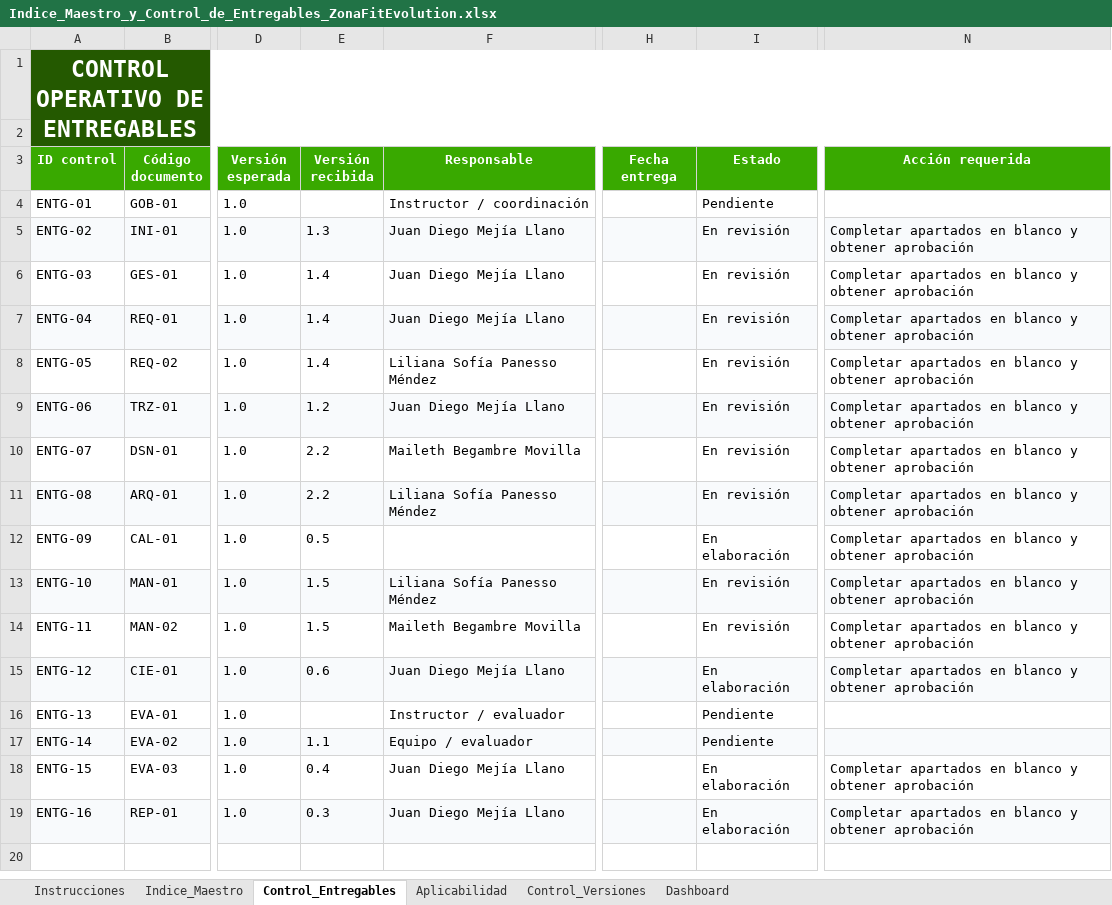
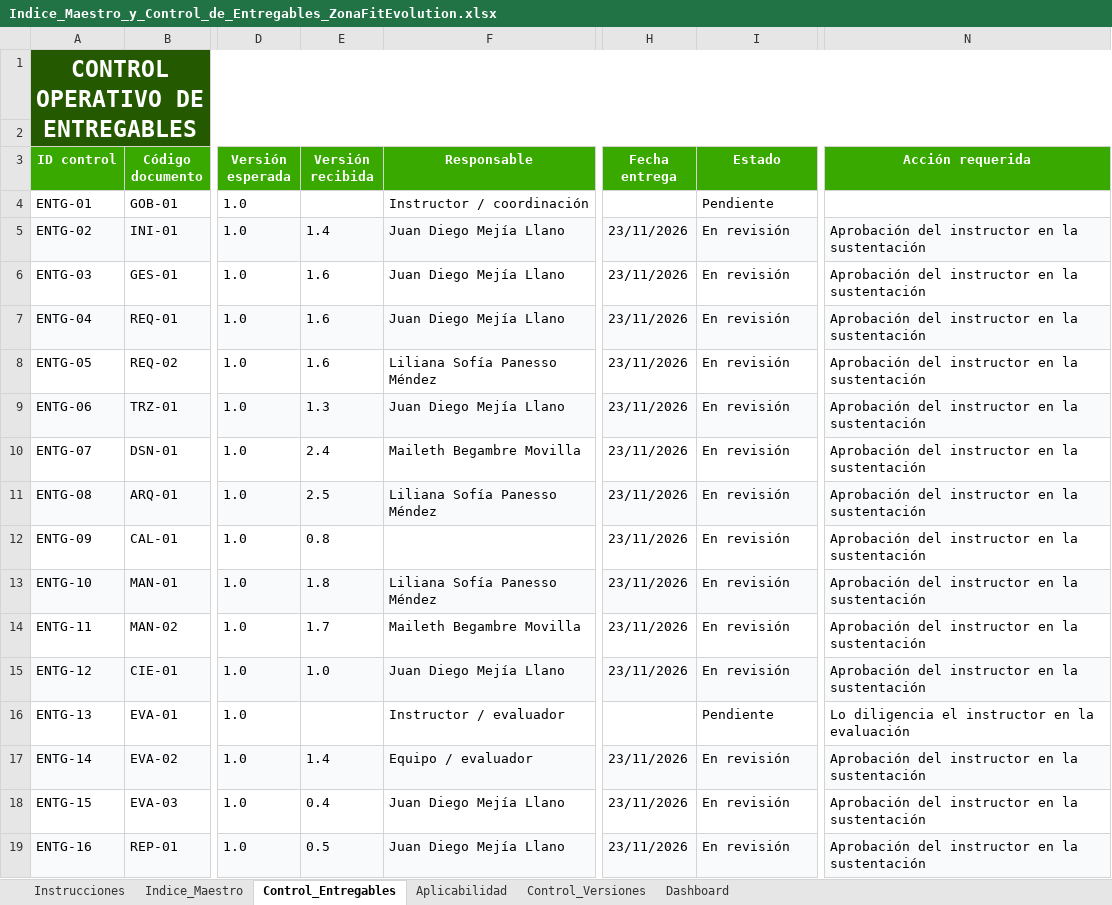
Before and after one commit to zonafitevolutionSENA/ZonaFitEvolution03, an Excel workbook: docs/entregables/00_Gobierno_Documental/Indice_Maestro_y_Control_de_Entregables_ZonaFitEvolution.xlsx, sheet Control_Entregables, drawn as a sheet; only a part is shown, gaps mark what is left out; values as stored, in another font and other column widths than the file's, no borders; conditional formats not drawn; the diff names each change by its address in the sheet, - before the commit and + after, or states it on an @@ line.

Commit message:
docs(cierre): versión de entrega v1.0.0
- CHANGELOG: versión 1.0.0 publicada (23/11/2026)
- Informe de cierre 1.0: identificación de la entrega v1.0.0, control de entregables y verificación final
- Listas de verificación de cada documento actualizadas (Formulación 1.4, Gestión 1.6, Requisitos 1.6,
  Backlog 1.6, Arquitectura 2.5, UX 2.4, Calidad 0.8, Manual técnico 1.8, Manual de usuario 1.7, Guía 0.5)
- Índice maestro: versiones, control de entregables y CAM-011
- Lista de chequeo: DOC-08, CIE-02 y CIE-03 cumplidos (82 de 87); quedan firmas y sustentación
- 46 pruebas unitarias en todos los documentos

```diff
--- a/docs/entregables/00_Gobierno_Documental/Indice_Maestro_y_Control_de_Entregables_ZonaFitEvolution.xlsx (sheet Control_Entregables)
+++ b/docs/entregables/00_Gobierno_Documental/Indice_Maestro_y_Control_de_Entregables_ZonaFitEvolution.xlsx (sheet Control_Entregables)
-E5 (Versión recibida): 1.3
+E5 (Versión recibida): 1.4
-H5:H15 (Fecha entrega): (empty)
+H5:H15 (Fecha entrega): 23/11/2026
-N5:N15 (Acción requerida): Completar apartados en blanco y obtener aprobación
+N5:N15 (Acción requerida): Aprobación del instructor en la sustentación
-E6:E8 (Versión recibida): 1.4
+E6:E8 (Versión recibida): 1.6
-E9 (Versión recibida): 1.2
+E9 (Versión recibida): 1.3
-E10 (Versión recibida): 2.2
+E10 (Versión recibida): 2.4
-E11 (Versión recibida): 2.2
+E11 (Versión recibida): 2.5
-E12 (Versión recibida): 0.5
+E12 (Versión recibida): 0.8
-I12 (Estado): En elaboración
+I12 (Estado): En revisión
-E13 (Versión recibida): 1.5
+E13 (Versión recibida): 1.8
-E14 (Versión recibida): 1.5
+E14 (Versión recibida): 1.7
-E15 (Versión recibida): 0.6
+E15 (Versión recibida): 1.0
-I15 (Estado): En elaboración
+I15 (Estado): En revisión
-N16 (Acción requerida): (empty)
+N16 (Acción requerida): Lo diligencia el instructor en la evaluación
-E17 (Versión recibida): 1.1
+E17 (Versión recibida): 1.4
-H17:H19 (Fecha entrega): (empty)
+H17:H19 (Fecha entrega): 23/11/2026
-I17 (Estado): Pendiente
+I17 (Estado): En revisión
-N17 (Acción requerida): (empty)
+N17 (Acción requerida): Aprobación del instructor en la sustentación
-I18:I19 (Estado): En elaboración
+I18:I19 (Estado): En revisión
-N18:N19 (Acción requerida): Completar apartados en blanco y obtener aprobación
+N18:N19 (Acción requerida): Aprobación del instructor en la sustentación
-E19 (Versión recibida): 0.3
+E19 (Versión recibida): 0.5
```
Also changed, not shown: sheet Indice_Maestro, sheet Control_Versiones, docs/entregables/07_Evaluacion/Lista_de_Chequeo_Final_ZonaFitEvolution.xlsx, 24 other files.
